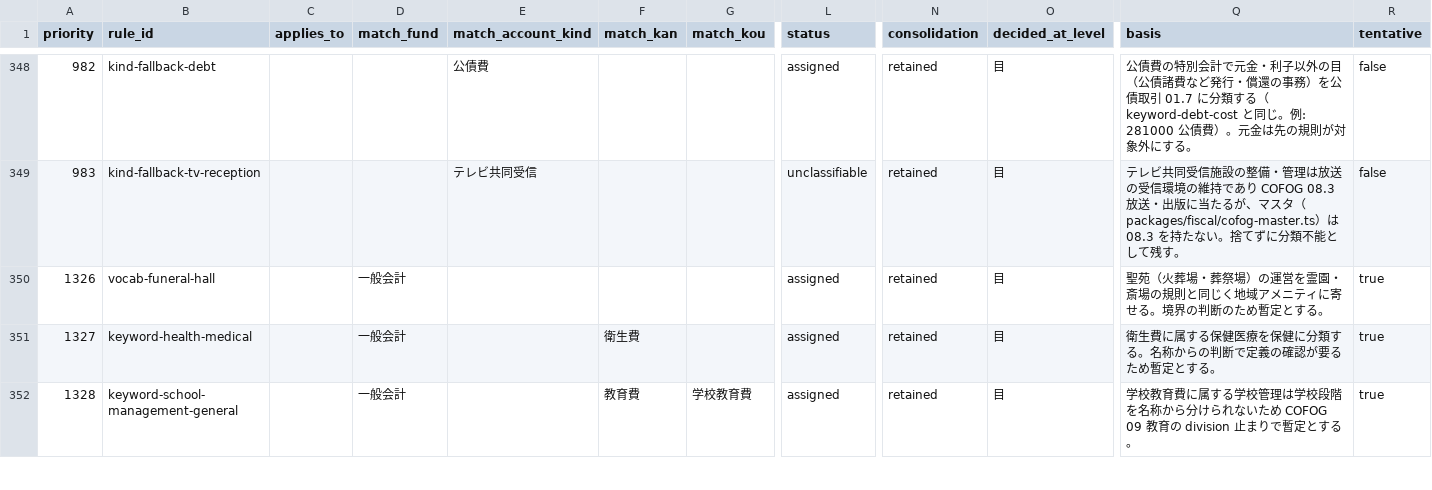
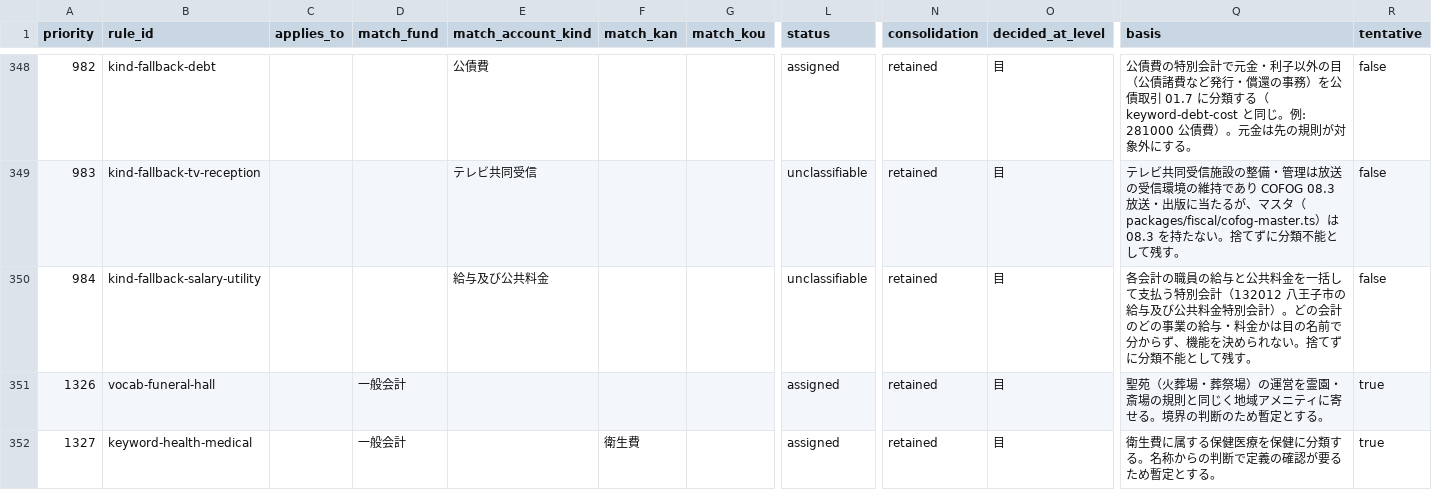
Before and after one commit to fudoki-hensansitu/fudoki, a CSV file: pipeline/dbt/seeds/fiscal/cofog_rules.csv, drawn as a sheet; only a part is shown, gaps mark what is left out; the shorter side is filled out with more unchanged rows; rows hold the shown columns only; the diff names each change by its address in the sheet, - before the commit and + after, or states it on an @@ line.

```diff
--- a/pipeline/dbt/seeds/fiscal/cofog_rules.csv
+++ b/pipeline/dbt/seeds/fiscal/cofog_rules.csv
+row 350: 984 | kind-fallback-salary-utility |  |  | 給与及び公共料金 |  |  | unclassifiable | retained | 目 | 各会計の職員の給与と公共料金を一括して支払う特別会計（132012 八王子市の給与及び公共料金特別会計）。どの会計のどの事業の給与・料金かは目の名前で分からず、機能を決められない。捨てずに分類不能として残す。 | false
```
Also changed, not shown: pipeline/dbt/seeds/fiscal/account_kind_map.csv, pipeline/shared/fiscal_amount_map.csv, 20 other files.
